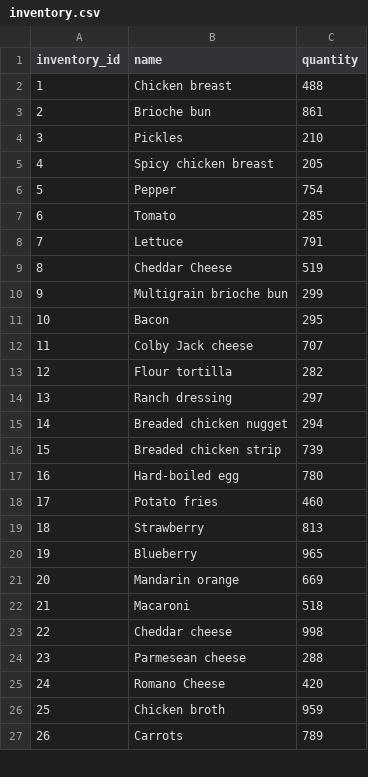
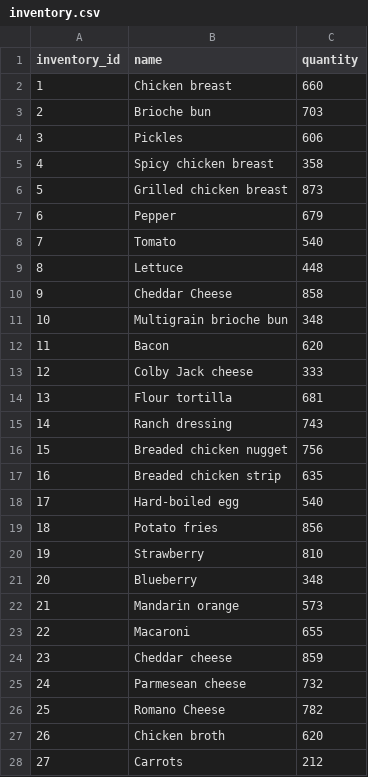
Before and after one commit to CSCE315-Spring23/CSCE315_Project2_31, a CSV file: scripts/csv/inventory.csv, drawn as a sheet; only a part is shown; addresses are those after the commit; the diff covers the shown part only; the diff names each change by its address in the sheet, - before the commit and + after, or states it on an @@ line.

Commit message:
Fixed length error of inventory items in the generateInventory, generateInventoryToMenu scripts and associated csv files.

```diff
--- a/scripts/csv/inventory.csv
+++ b/scripts/csv/inventory.csv
-C2 (quantity): 488
+C2 (quantity): 660
-C3 (quantity): 861
+C3 (quantity): 703
-C4 (quantity): 210
+C4 (quantity): 606
-C5 (quantity): 205
+C5 (quantity): 358
+row 6: 5 | Grilled chicken breast | 873
@@ column A (inventory_id) renumbered from row 7 down @@
-C7 (quantity): 754
+C7 (quantity): 679
-C8 (quantity): 285
+C8 (quantity): 540
-C9 (quantity): 791
+C9 (quantity): 448
-C10 (quantity): 519
+C10 (quantity): 858
-C11 (quantity): 299
+C11 (quantity): 348
-C12 (quantity): 295
+C12 (quantity): 620
-C13 (quantity): 707
+C13 (quantity): 333
-C14 (quantity): 282
+C14 (quantity): 681
-C15 (quantity): 297
+C15 (quantity): 743
-C16 (quantity): 294
+C16 (quantity): 756
-C17 (quantity): 739
+C17 (quantity): 635
-C18 (quantity): 780
+C18 (quantity): 540
-C19 (quantity): 460
+C19 (quantity): 856
-C20 (quantity): 813
+C20 (quantity): 810
-C21 (quantity): 965
+C21 (quantity): 348
-C22 (quantity): 669
+C22 (quantity): 573
-C23 (quantity): 518
+C23 (quantity): 655
-C24 (quantity): 998
+C24 (quantity): 859
-C25 (quantity): 288
+C25 (quantity): 732
-C26 (quantity): 420
+C26 (quantity): 782
-C27 (quantity): 959
+C27 (quantity): 620
-C28 (quantity): 789
+C28 (quantity): 212
```
Also changed, not shown: 13 edited cells elsewhere in this file, scripts/csv/inventoryToMenu.csv, 2 other files.
